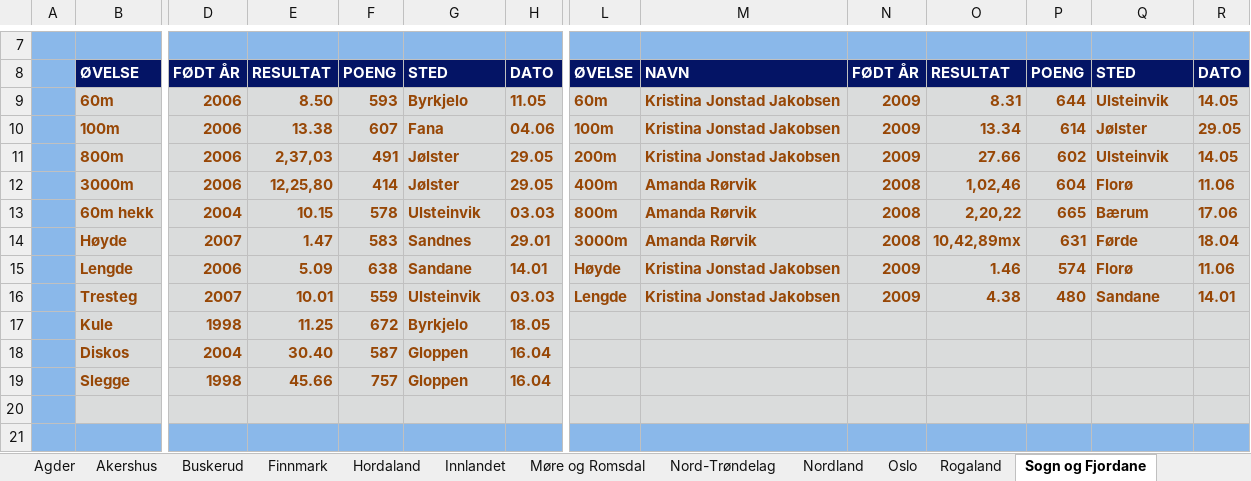
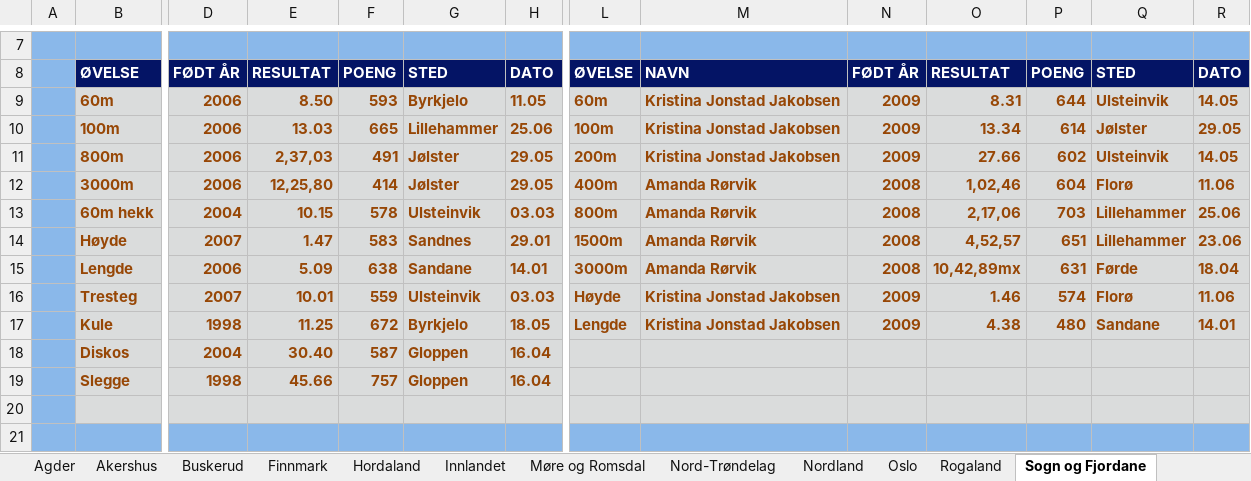
Before and after one commit to perellef/Seriekalkulator-Friidrett, an Excel workbook: output/Lagserien 2023 kvinner 3. div.xlsx, sheet Sogn og Fjordane, drawn as a sheet; only a part is shown, gaps mark what is left out; values as stored, in another font and other column widths than the file's, no borders; the diff covers the shown part only; the diff names each change by its address in the sheet, - before the commit and + after, or states it on an @@ line.

```diff
--- a/output/Lagserien 2023 kvinner 3. div.xlsx (sheet Sogn og Fjordane)
+++ b/output/Lagserien 2023 kvinner 3. div.xlsx (sheet Sogn og Fjordane)
-E10: 13.38
+E10: 13.03
-F10: 607
+F10: 665
-G10: Fana
+G10: Lillehammer
-H10: 04.06
+H10: 25.06
-O13: 2,20,22
+O13: 2,17,06
-P13: 665
+P13: 703
-Q13: Bærum
+Q13: Lillehammer
-R13: 17.06
+R13: 25.06
-L14: 3000m
+L14: 1500m
-O14: 10,42,89mx
+O14: 4,52,57
-P14: 631
+P14: 651
-Q14: Førde
+Q14: Lillehammer
-R14: 18.04
+R14: 23.06
-L15: Høyde
+L15: 3000m
-M15: Kristina Jonstad Jakobsen
+M15: Amanda Rørvik
-N15: 2009
+N15: 2008
-O15: 1.46
+O15: 10,42,89mx
-P15: 574
+P15: 631
-Q15: Florø
+Q15: Førde
-R15: 11.06
+R15: 18.04
-L16: Lengde
+L16: Høyde
-O16: 4.38
+O16: 1.46
-P16: 480
+P16: 574
-Q16: Sandane
+Q16: Florø
-R16: 14.01
+R16: 11.06
-L17: (empty)
+L17: Lengde
-M17: (empty)
+M17: Kristina Jonstad Jakobsen
-N17: (empty)
+N17: 2009
-O17: (empty)
+O17: 4.38
-P17: (empty)
+P17: 480
-Q17: (empty)
+Q17: Sandane
-R17: (empty)
+R17: 14.01
```
Also changed, not shown: 15 edited cells elsewhere in this sheet, sheet Hordaland, sheet Rogaland, sheet Akershus, sheet Oslo, sheet Sør-Trøndelag, sheet Østfold, 10 more sheets, output/Lagserien 2023 1-2. div.xlsx, output/Lagserien 2023 menn 3. div.xlsx, 3 other files.
